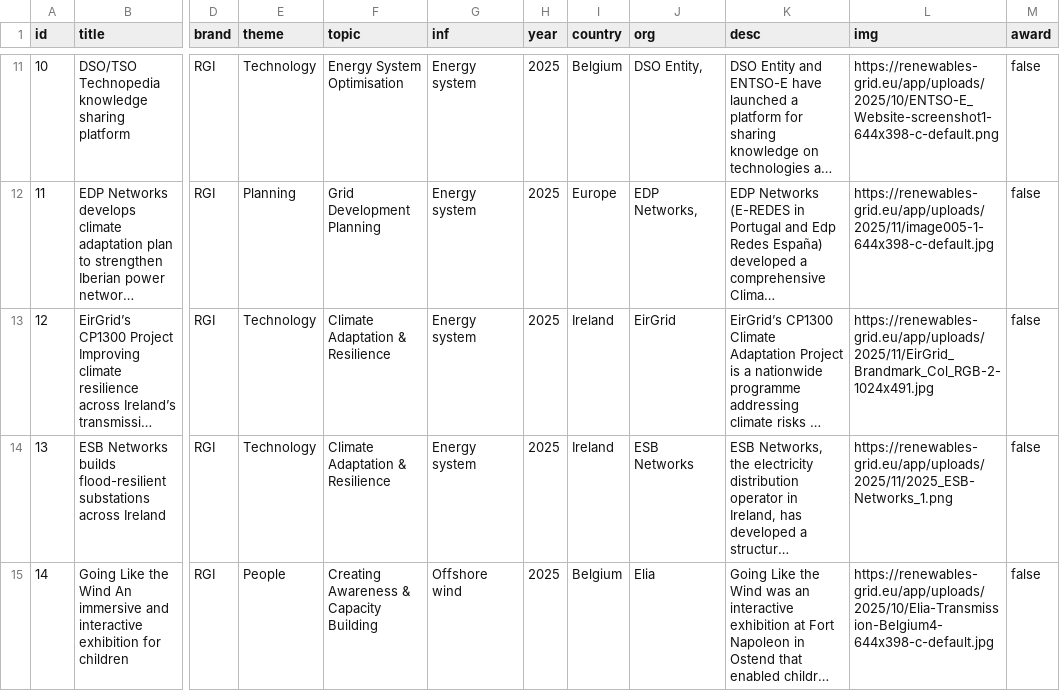
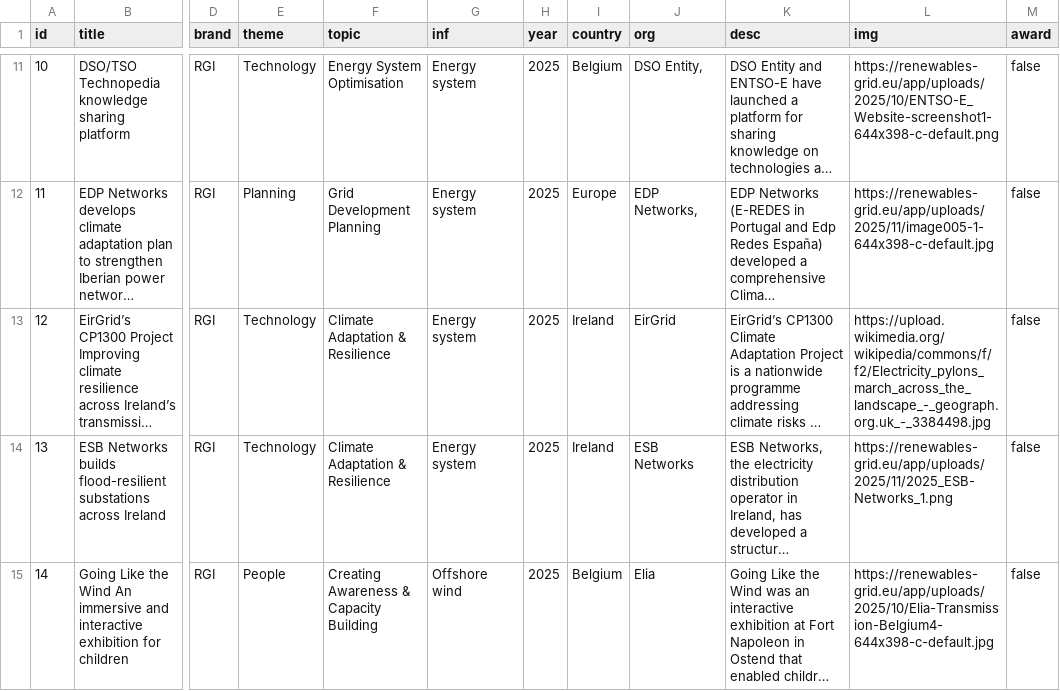
Before and after one commit to RenewablesGridInitiative/energy-transition-atlas, a CSV file: practices_master.csv, drawn as a sheet; only a part is shown, gaps mark what is left out; long unchanged cells end in …; the diff names each change by its address in the sheet, - before the commit and + after, or states it on an @@ line.

```diff
--- a/practices_master.csv
+++ b/practices_master.csv
-L13 (img): https://renewables-grid.eu/app/uploads/2025/11/EirGrid_Brandmark_Col_RGB-2-1024x491.jpg
+L13 (img): https://upload.wikimedia.org/wikipedia/commons/f/f2/Electricity_pylons_march_across_the_landscape_-_geograph.org.uk_-_3384498.jpg
```
Also changed, not shown: 4 other files.
